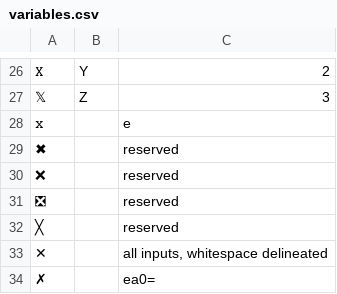
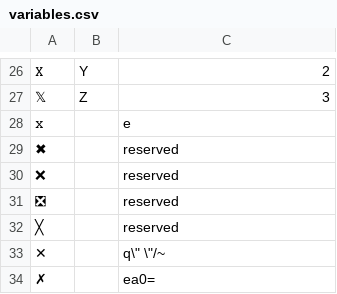
Before and after one commit to Eiim/XJam, a CSV file: variables.csv, drawn as a sheet; only a part is shown, gaps mark what is left out; the diff names each change by its address in the sheet, - before the commit and + after, or states it on an @@ line.

Commit message:
Added new variables and prevented setting of old ones ecept 'X'

```diff
--- a/variables.csv
+++ b/variables.csv
-C33: all inputs, whitespace delineated
+C33: q\" \"/~
```
Also changed, not shown: 2 other files.
